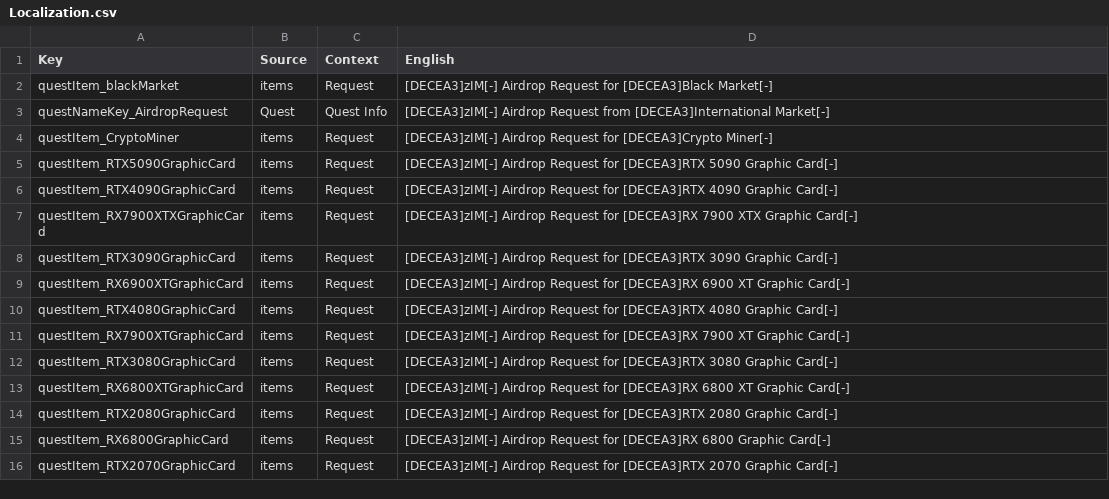
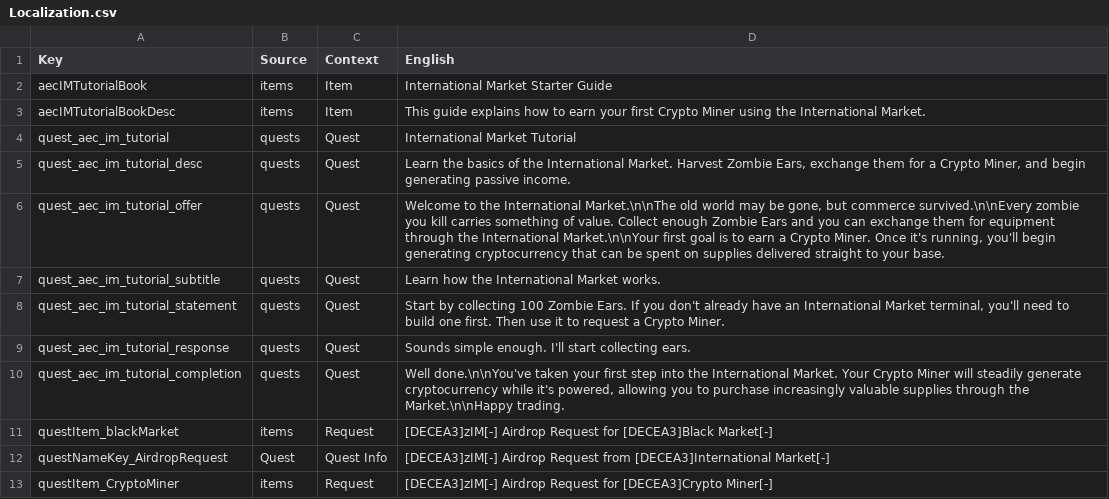
Before and after one commit to Strongheart-Games/StrongMods, a CSV file: AECInternationalMarketFixes/Config/Localization.csv, drawn as a sheet; only a part is shown; the shorter side is filled out with more unchanged rows; the diff names each change by its address in the sheet, - before the commit and + after, or states it on an @@ line.

Commit message:
Add IM tutorial quest, given on spawn

```diff
--- a/AECInternationalMarketFixes/Config/Localization.csv
+++ b/AECInternationalMarketFixes/Config/Localization.csv
+row 2: aecIMTutorialBook | items | Item | International Market Starter Guide
+row 3: aecIMTutorialBookDesc | items | Item | This guide explains how to earn your first Crypto Miner using the International Market.
+row 4: quest_aec_im_tutorial | quests | Quest | International Market Tutorial
+row 5: quest_aec_im_tutorial_desc | quests | Quest | Learn the basics of the International Market. Harvest Zombie Ears, exchange them for a Crypto Miner, and begin generating passive income.
+row 6: quest_aec_im_tutorial_offer | quests | Quest | Welcome to the International Market.\n\nThe old world may be gone, but commerce survived.\n\nEvery zombie you kill carries something of value. Collect enough Zombie Ears and you can exchange them for equipment through the International Market.\n\nYour first goal is to earn a Crypto Miner. Once it's running, you'll begin generating cryptocurrency that can be spent on supplies delivered straight to your base.
+row 7: quest_aec_im_tutorial_subtitle | quests | Quest | Learn how the International Market works.
+row 8: quest_aec_im_tutorial_statement | quests | Quest | Start by collecting 100 Zombie Ears. If you don't already have an International Market terminal, you'll need to build one first. Then use it to request a Crypto Miner.
+row 9: quest_aec_im_tutorial_response | quests | Quest | Sounds simple enough. I'll start collecting ears.
+row 10: quest_aec_im_tutorial_completion | quests | Quest | Well done.\n\nYou've taken your first step into the International Market. Your Crypto Miner will steadily generate cryptocurrency while it's powered, allowing you to purchase increasingly valuable supplies through the Market.\n\nHappy trading.
```
Also changed, not shown: 4 other files.
